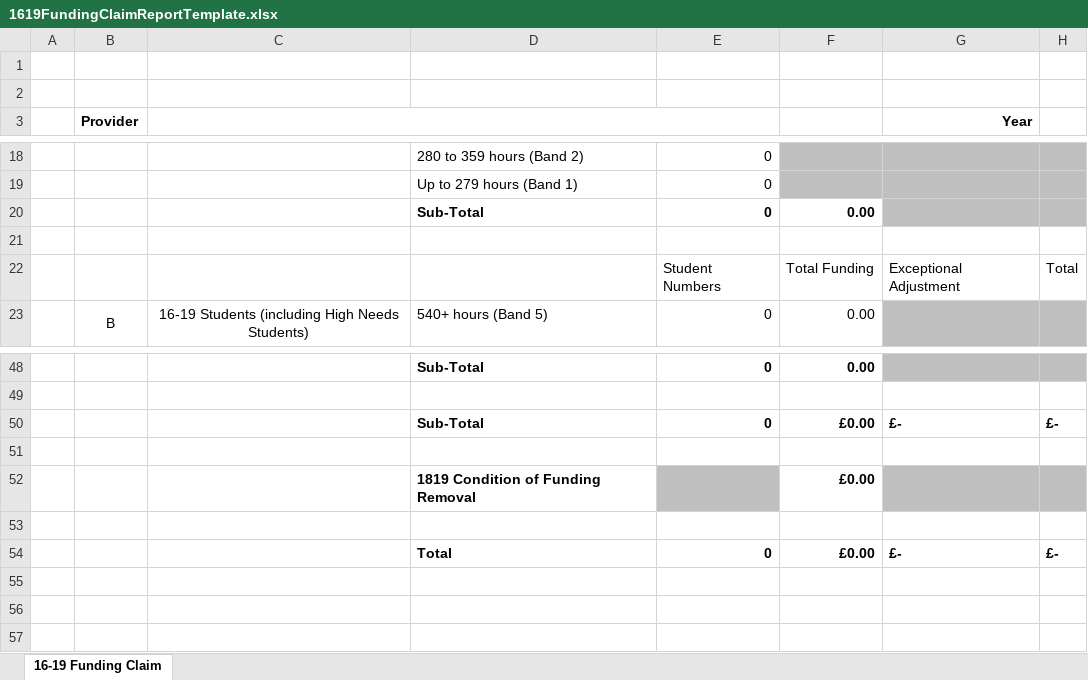
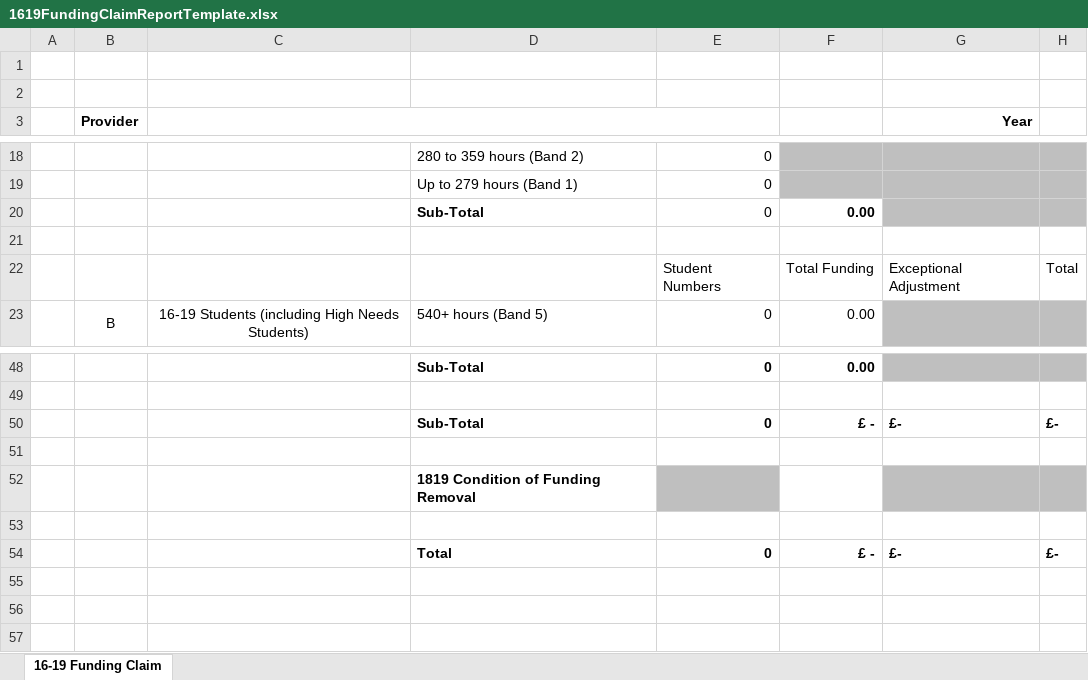
Before and after one commit to SkillsFundingAgency/DC-ILR-2021-ReportService, an Excel workbook: src/ESFA.DC.ILR1819.ReportService.Service/Reports/Templates/1619FundingClaimReportTemplate.xlsx, sheet 16-19 Funding Claim, drawn as a sheet; only a part is shown, gaps mark what is left out; values as stored, in another font and other column widths than the file's, no borders; charts and pictures and conditional formats not drawn; the diff names each change by its address in the sheet, - before the commit and + after, or states it on an @@ line.

Commit message:
70643-CoFRemoval value; excel template change; unit tests

```diff
--- a/src/ESFA.DC.ILR1819.ReportService.Service/Reports/Templates/1619FundingClaimReportTemplate.xlsx (sheet 16-19 Funding Claim)
+++ b/src/ESFA.DC.ILR1819.ReportService.Service/Reports/Templates/1619FundingClaimReportTemplate.xlsx (sheet 16-19 Funding Claim)
-E20 bold: on
+E20 bold: off
-F50: £0.00
+F50: £ -
-F52: £0.00
+F52: (empty)
-F54: £0.00
+F54: £ -
```
Also changed, not shown: formulas that keep their value, 5 other files.
